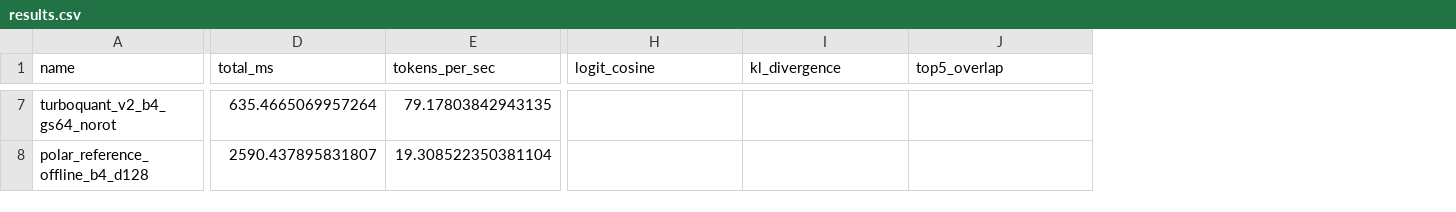
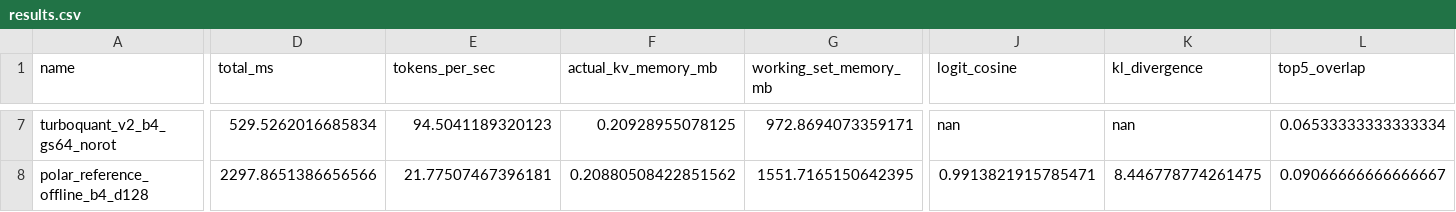
Before and after one commit to dawsonblock/MLX-RFSN-main, a CSV file: artifacts/bench/shootout/full_logit/results.csv, drawn as a sheet; only a part is shown, gaps mark what is left out; addresses are those after the commit; the diff covers the shown part only; the diff names each change by its address in the sheet, - before the commit and + after, or states it on an @@ line.

```diff
--- a/artifacts/bench/shootout/full_logit/results.csv
+++ b/artifacts/bench/shootout/full_logit/results.csv
+column F (actual_kv_memory_mb), rows 7-8: 0.20928955078125 | 0.20880508422851562
+column G (working_set_memory_mb), rows 7-8: 972.8694073359171 | 1551.7165150642395
-D7 (total_ms): 635.4665069957264
+D7 (total_ms): 529.5262016685834
-E7 (tokens_per_sec): 79.17803842943135
+E7 (tokens_per_sec): 94.5041189320123
-J7 (logit_cosine): (empty)
+J7 (logit_cosine): nan
-K7 (kl_divergence): (empty)
+K7 (kl_divergence): nan
-L7 (top5_overlap): (empty)
+L7 (top5_overlap): 0.06533333333333334
-D8 (total_ms): 2590.437895831807
+D8 (total_ms): 2297.8651386656566
-E8 (tokens_per_sec): 19.308522350381104
+E8 (tokens_per_sec): 21.77507467396181
-J8 (logit_cosine): (empty)
+J8 (logit_cosine): 0.9913821915785471
-K8 (kl_divergence): (empty)
+K8 (kl_divergence): 8.446778774261475
-L8 (top5_overlap): (empty)
+L8 (top5_overlap): 0.09066666666666667
```
Also changed, not shown: 47 edited cells elsewhere in this file, artifacts/bench/shootout/memory/results.csv, artifacts/bench/shootout/quick/results.csv, 18 other files.
